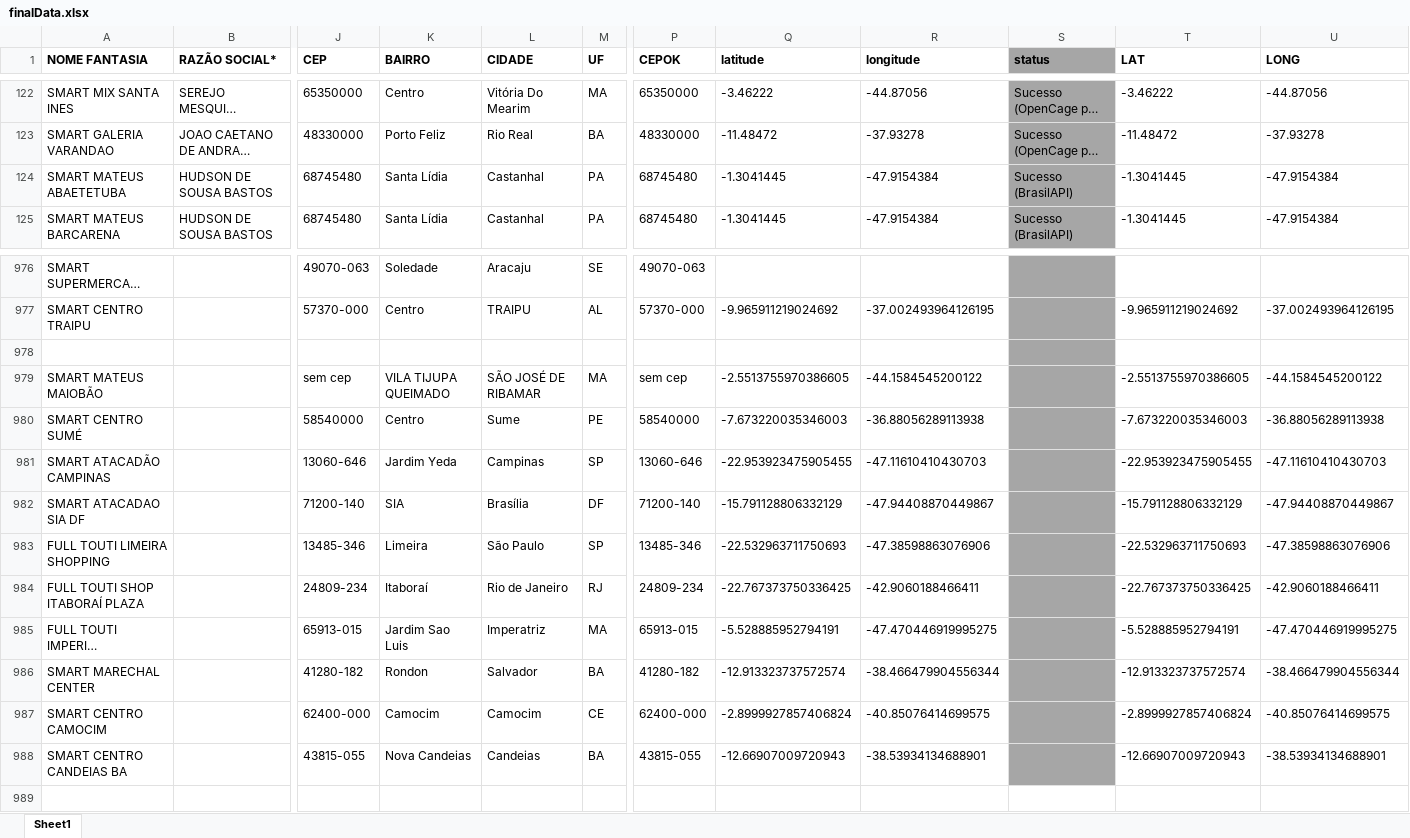
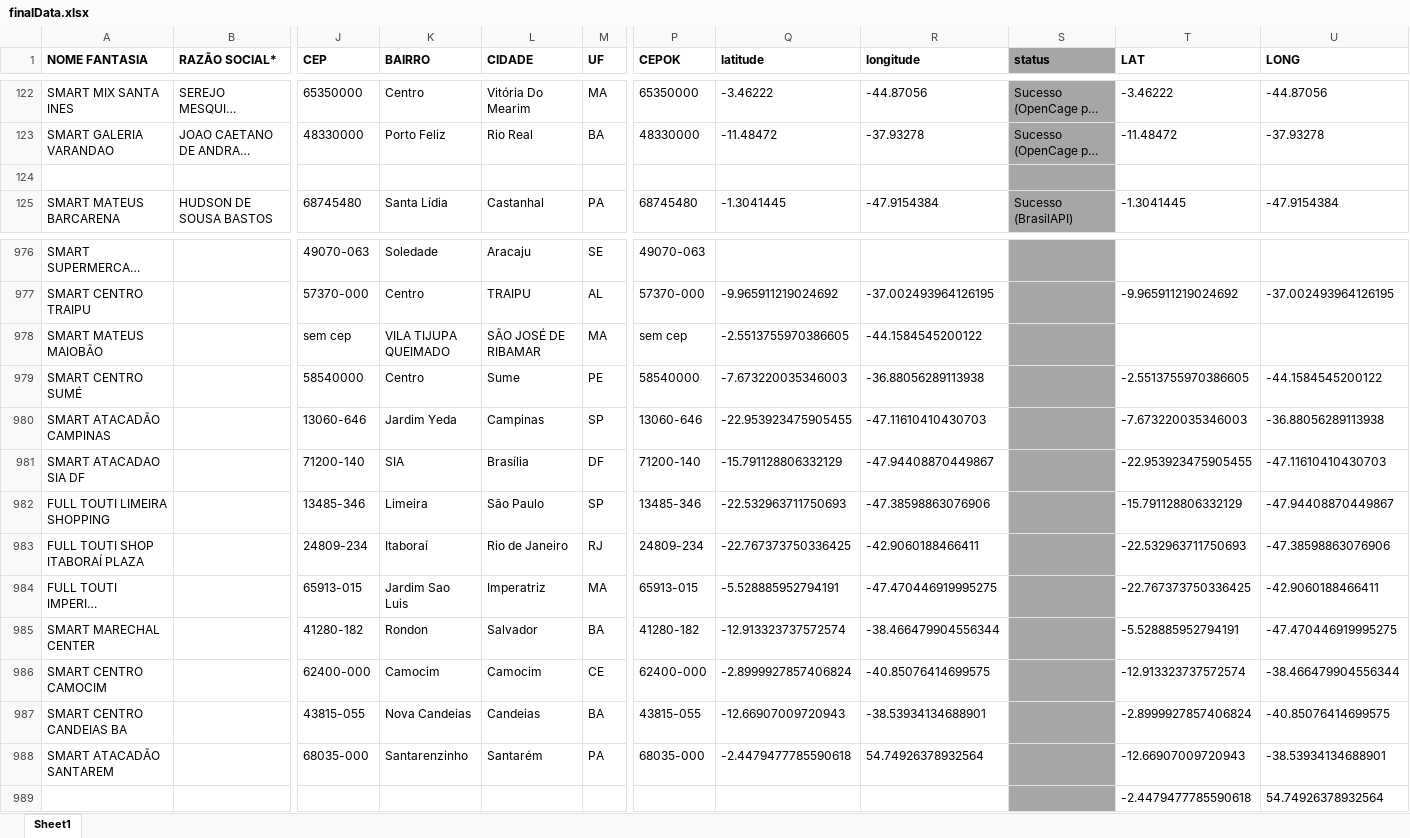
Before and after one commit to userTI10/Touti-franquias, an Excel workbook: finalData.xlsx, sheet Sheet1, drawn as a sheet; only a part is shown, gaps mark what is left out; long unchanged cells end in …; values as stored, in another font and other column widths than the file's, no borders; removed rows and columns are numbered as before the commit, all else as after; rows hold the shown columns only; the diff names each change by its address in the sheet, - before the commit and + after, or states it on an @@ line.

```diff
--- a/finalData.xlsx (sheet Sheet1)
+++ b/finalData.xlsx (sheet Sheet1)
-row 124: SMART MATEUS ABAETETUBA | HUDSON DE SOUSA BASTOS | 68745480 | Santa Lídia | Castanhal | PA | 68745480 | -1.3041445 | -47.9154384 | Sucesso (BrasilAPI) | -1.3041445 | -47.9154384
+row 124: (empty)
-row 978: (empty)
-T978 (LAT): -2.5513755970386605
+T978 (LAT): (empty)
-U978 (LONG): -44.1584545200122
+U978 (LONG): (empty)
-T979 (LAT): -7.673220035346003
+T979 (LAT): -2.5513755970386605
-U979 (LONG): -36.88056289113938
+U979 (LONG): -44.1584545200122
-T980 (LAT): -22.953923475905455
+T980 (LAT): -7.673220035346003
-U980 (LONG): -47.11610410430703
+U980 (LONG): -36.88056289113938
-T981 (LAT): -15.791128806332129
+T981 (LAT): -22.953923475905455
-U981 (LONG): -47.94408870449867
+U981 (LONG): -47.11610410430703
-T982 (LAT): -22.532963711750693
+T982 (LAT): -15.791128806332129
-U982 (LONG): -47.38598863076906
+U982 (LONG): -47.94408870449867
-T983 (LAT): -22.767373750336425
+T983 (LAT): -22.532963711750693
-U983 (LONG): -42.9060188466411
+U983 (LONG): -47.38598863076906
-T984 (LAT): -5.528885952794191
+T984 (LAT): -22.767373750336425
-U984 (LONG): -47.470446919995275
+U984 (LONG): -42.9060188466411
-T985 (LAT): -12.913323737572574
+T985 (LAT): -5.528885952794191
-U985 (LONG): -38.466479904556344
+U985 (LONG): -47.470446919995275
-T986 (LAT): -2.8999927857406824
+T986 (LAT): -12.913323737572574
-U986 (LONG): -40.85076414699575
+U986 (LONG): -38.466479904556344
-T987 (LAT): -12.66907009720943
+T987 (LAT): -2.8999927857406824
-U987 (LONG): -38.53934134688901
+U987 (LONG): -40.85076414699575
+row 988: SMART ATACADÃO SANTAREM |  | 68035-000 | Santarenzinho | Santarém | PA | 68035-000 | -2.4479477785590618 | 54.74926378932564 |  | -12.66907009720943 | -38.53934134688901
+row 989:  |  |  |  |  |  |  |  |  |  | -2.4479477785590618 | 54.74926378932564
```
Also changed, not shown: 1 other file.
